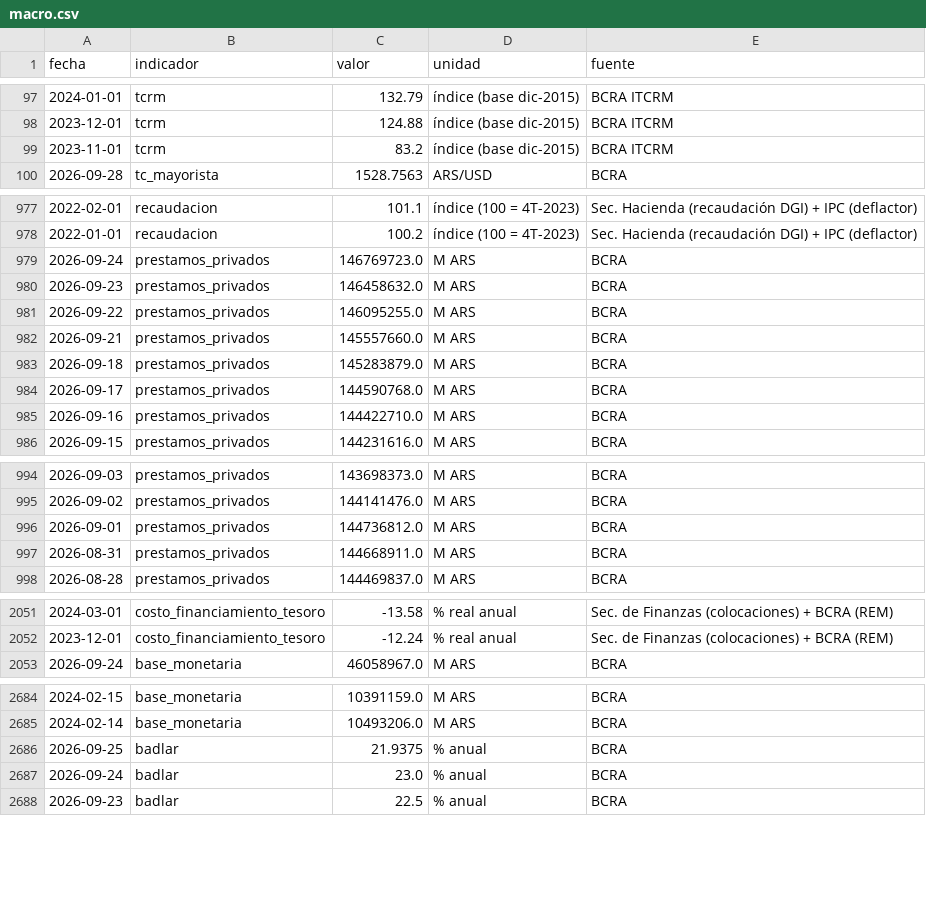
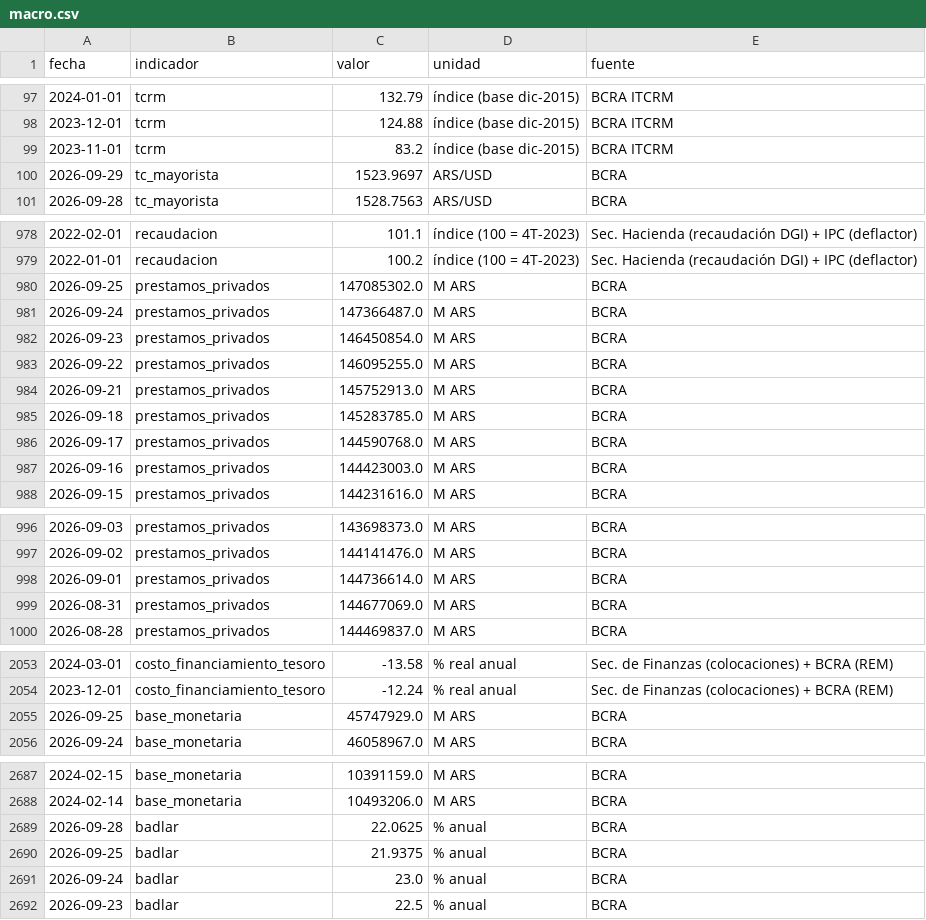
Before and after one commit to Juanpintoselso33/cigob-informe-coyuntura, a CSV file: projects/informe_coyuntura/output/series/macro.csv, drawn as a sheet; only a part is shown, gaps mark what is left out; the diff covers the shown part only.

```diff
--- a/projects/informe_coyuntura/output/series/macro.csv
+++ b/projects/informe_coyuntura/output/series/macro.csv
@@ -99,2 +99,3 @@ fecha,indicador,valor,unidad,fuente
 2023-11-01,tcrm,83.2,índice (base dic-2015),BCRA ITCRM
+2026-09-29,tc_mayorista,1523.9697,ARS/USD,BCRA
 2026-09-28,tc_mayorista,1528.7563,ARS/USD,BCRA
@@ -978,9 +979,10 @@ fecha,indicador,valor,unidad,fuente
 2022-01-01,recaudacion,100.2,índice (100 = 4T-2023),Sec. Hacienda (recaudación DGI) + IPC (deflactor)
-2026-09-24,prestamos_privados,146769723.0,M ARS,BCRA
-2026-09-23,prestamos_privados,146458632.0,M ARS,BCRA
+2026-09-25,prestamos_privados,147085302.0,M ARS,BCRA
+2026-09-24,prestamos_privados,147366487.0,M ARS,BCRA
+2026-09-23,prestamos_privados,146450854.0,M ARS,BCRA
 2026-09-22,prestamos_privados,146095255.0,M ARS,BCRA
-2026-09-21,prestamos_privados,145557660.0,M ARS,BCRA
-2026-09-18,prestamos_privados,145283879.0,M ARS,BCRA
+2026-09-21,prestamos_privados,145752913.0,M ARS,BCRA
+2026-09-18,prestamos_privados,145283785.0,M ARS,BCRA
 2026-09-17,prestamos_privados,144590768.0,M ARS,BCRA
-2026-09-16,prestamos_privados,144422710.0,M ARS,BCRA
+2026-09-16,prestamos_privados,144423003.0,M ARS,BCRA
 2026-09-15,prestamos_privados,144231616.0,M ARS,BCRA
@@ -995,4 +997,4 @@ fecha,indicador,valor,unidad,fuente
 2026-09-02,prestamos_privados,144141476.0,M ARS,BCRA
-2026-09-01,prestamos_privados,144736812.0,M ARS,BCRA
-2026-08-31,prestamos_privados,144668911.0,M ARS,BCRA
+2026-09-01,prestamos_privados,144736614.0,M ARS,BCRA
+2026-08-31,prestamos_privados,144677069.0,M ARS,BCRA
 2026-08-28,prestamos_privados,144469837.0,M ARS,BCRA
@@ -2052,2 +2054,3 @@ fecha,indicador,valor,unidad,fuente
 2023-12-01,costo_financiamiento_tesoro,-12.24,% real anual,Sec. de Finanzas (colocaciones) + BCRA (REM)
+2026-09-25,base_monetaria,45747929.0,M ARS,BCRA
 2026-09-24,base_monetaria,46058967.0,M ARS,BCRA
@@ -2685,2 +2688,3 @@ fecha,indicador,valor,unidad,fuente
 2024-02-14,base_monetaria,10493206.0,M ARS,BCRA
+2026-09-28,badlar,22.0625,% anual,BCRA
 2026-09-25,badlar,21.9375,% anual,BCRA
```
Also changed, not shown: 2 edited cells elsewhere in this file, projects/informe_coyuntura/output/series/politica.csv, projects/informe_coyuntura/output/series/vida_cotidiana.csv, 27 other files.
